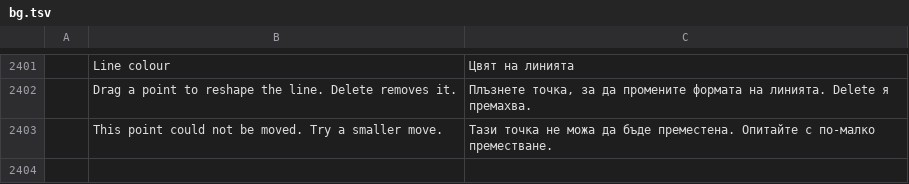
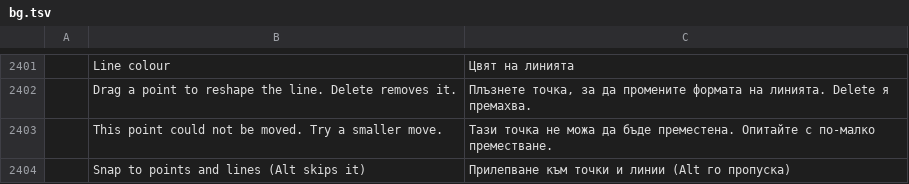
Before and after one commit to ANDRIYXAA/pdfcraft-storytold, a TSV file: crates/ui-egui/src/i18n/bg.tsv, drawn as a sheet; only a part is shown, gaps mark what is left out; the diff names each change by its address in the sheet, - before the commit and + after, or states it on an @@ line.

```diff
--- a/crates/ui-egui/src/i18n/bg.tsv
+++ b/crates/ui-egui/src/i18n/bg.tsv
+row 2404:  | Snap to points and lines (Alt skips it) | Прилепване към точки и линии (Alt го пропуска)
```
Also changed, not shown: crates/ui-egui/src/i18n/ar.tsv, crates/ui-egui/src/i18n/kk.tsv, 19 other files.
